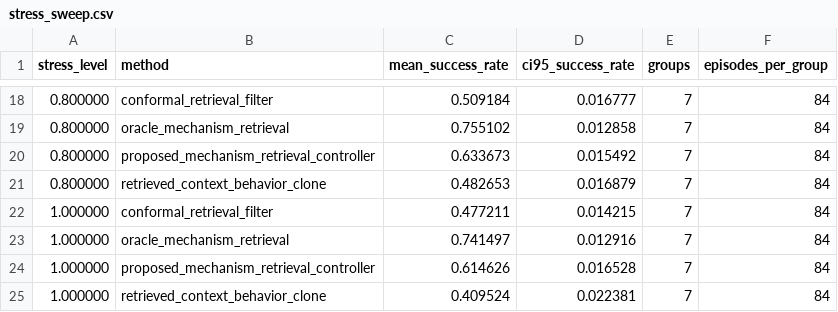
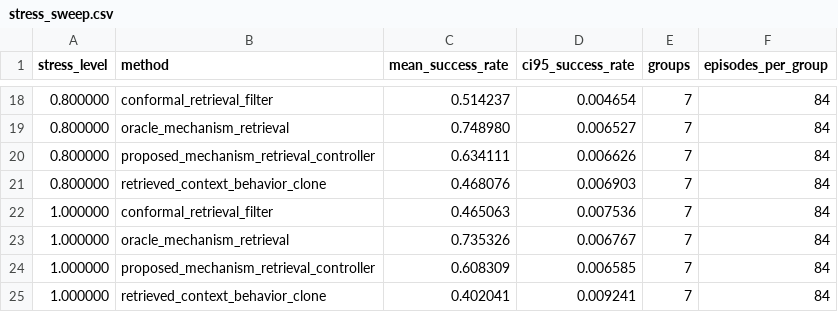
Before and after one commit to Jason-Wang313/114_embodied_retrieval_augmented_control, a CSV file: results/stress_sweep.csv, drawn as a sheet; only a part is shown, gaps mark what is left out; the diff covers the shown part only.

```diff
--- a/results/stress_sweep.csv
+++ b/results/stress_sweep.csv
@@ -18,8 +18,8 @@ stress_level,method,mean_success_rate,ci95_success_rate,groups,episodes_per_grou
-0.800000,conformal_retrieval_filter,0.509184,0.016777,7,84
-0.800000,oracle_mechanism_retrieval,0.755102,0.012858,7,84
-0.800000,proposed_mechanism_retrieval_controller,0.633673,0.015492,7,84
-0.800000,retrieved_context_behavior_clone,0.482653,0.016879,7,84
-1.000000,conformal_retrieval_filter,0.477211,0.014215,7,84
-1.000000,oracle_mechanism_retrieval,0.741497,0.012916,7,84
-1.000000,proposed_mechanism_retrieval_controller,0.614626,0.016528,7,84
-1.000000,retrieved_context_behavior_clone,0.409524,0.022381,7,84
+0.800000,conformal_retrieval_filter,0.514237,0.004654,7,84
+0.800000,oracle_mechanism_retrieval,0.748980,0.006527,7,84
+0.800000,proposed_mechanism_retrieval_controller,0.634111,0.006626,7,84
+0.800000,retrieved_context_behavior_clone,0.468076,0.006903,7,84
+1.000000,conformal_retrieval_filter,0.465063,0.007536,7,84
+1.000000,oracle_mechanism_retrieval,0.735326,0.006767,7,84
+1.000000,proposed_mechanism_retrieval_controller,0.608309,0.006585,7,84
+1.000000,retrieved_context_behavior_clone,0.402041,0.009241,7,84
```
Also changed, not shown: 32 edited cells elsewhere in this file, results/failure_cases.csv, 19 other files.
